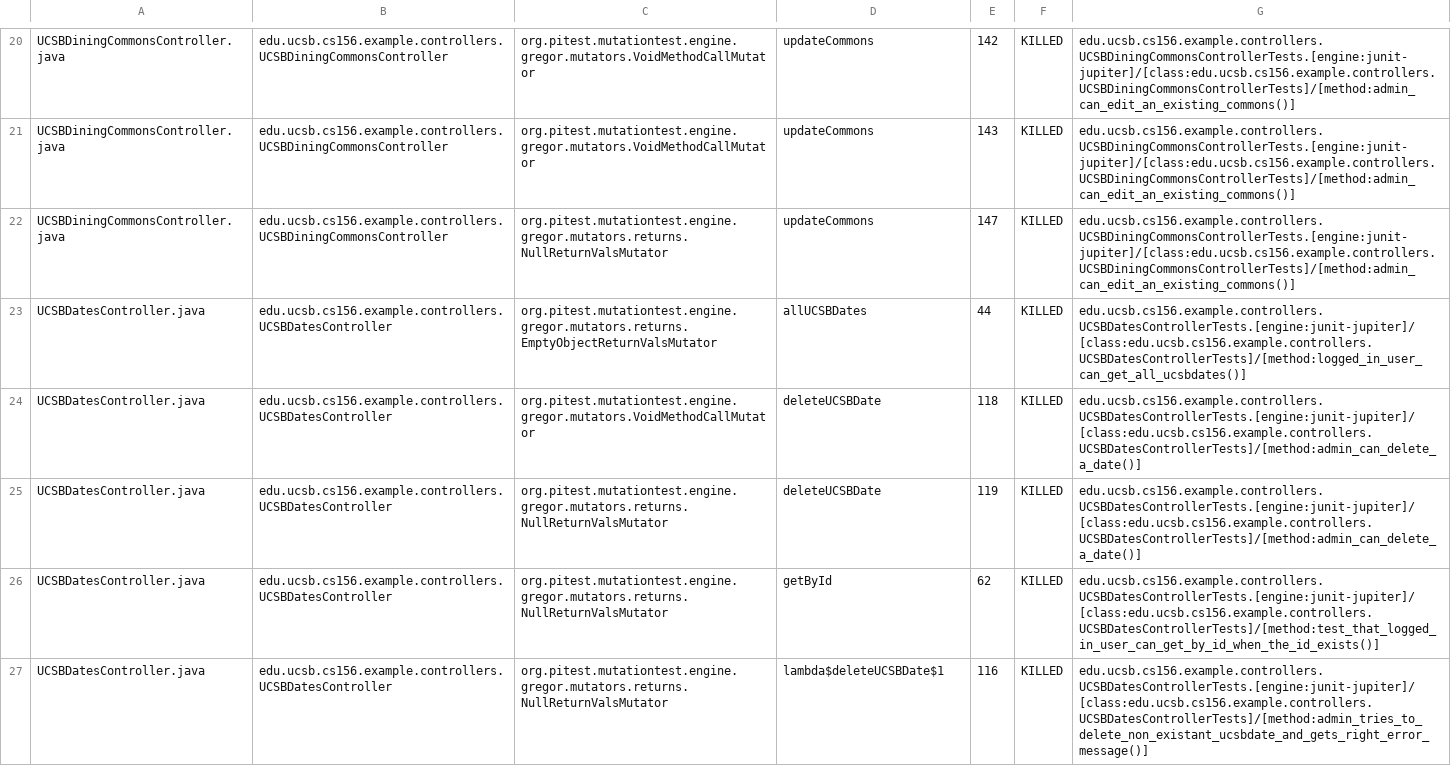
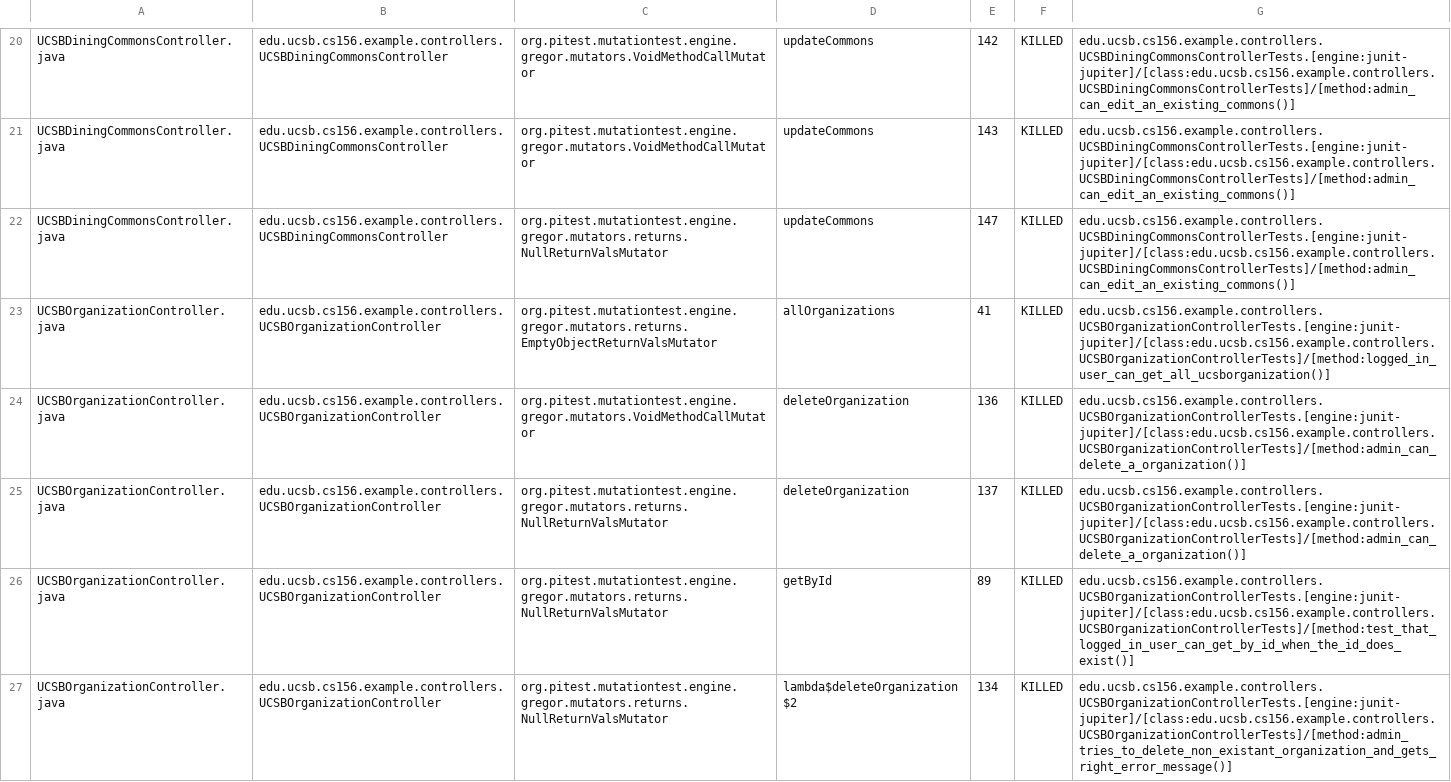
Before and after one commit to ucsb-cs156-f25/team01-f25-05, a CSV file: pitest/mutations.csv, drawn as a sheet; only a part is shown, gaps mark what is left out; the shorter side is filled out with more unchanged rows; the diff covers the shown part only.

Commit message:
Deploying to gh-pages from @ ucsb-cs156-f25/team01-f25-05@8a784a50e2bbbfc60cfc748f680db984dbd76e84 🚀

```diff
--- a/pitest/mutations.csv
+++ b/pitest/mutations.csv
@@ -22 +22,6 @@ UCSBDiningCommonsController.java,edu.ucsb.cs156.example.controllers.UCSBDiningCo
 UCSBDiningCommonsController.java,edu.ucsb.cs156.example.controllers.UCSBDiningCommonsController,org.pitest.mutationtest.engine.gregor.mutators.returns.NullReturnValsMutator,updateCommons,147,KILLED,edu.ucsb.cs156.example.controllers.UCSBDiningCommonsControllerTests.[engine:junit-jupiter]/[class:edu.ucsb.cs156.example.controllers.UCSBDiningCommonsControllerTests]/[method:admin_can_edit_an_existing_commons()]
+UCSBOrganizationController.java,edu.ucsb.cs156.example.controllers.UCSBOrganizationController,org.pitest.mutationtest.engine.gregor.mutators.returns.EmptyObjectReturnValsMutator,allOrganizations,41,KILLED,edu.ucsb.cs156.example.controllers.UCSBOrganizationControllerTests.[engine:junit-jupiter]/[class:edu.ucsb.cs156.example.controllers.UCSBOrganizationControllerTests]/[method:logged_in_user_can_get_all_ucsborganization()]
+UCSBOrganizationController.java,edu.ucsb.cs156.example.controllers.UCSBOrganizationController,org.pitest.mutationtest.engine.gregor.mutators.VoidMethodCallMutator,deleteOrganization,136,KILLED,edu.ucsb.cs156.example.controllers.UCSBOrganizationControllerTests.[engine:junit-jupiter]/[class:edu.ucsb.cs156.example.controllers.UCSBOrganizationControllerTests]/[method:admin_can_delete_a_organization()]
+UCSBOrganizationController.java,edu.ucsb.cs156.example.controllers.UCSBOrganizationController,org.pitest.mutationtest.engine.gregor.mutators.returns.NullReturnValsMutator,deleteOrganization,137,KILLED,edu.ucsb.cs156.example.controllers.UCSBOrganizationControllerTests.[engine:junit-jupiter]/[class:edu.ucsb.cs156.example.controllers.UCSBOrganizationControllerTests]/[method:admin_can_delete_a_organization()]
+UCSBOrganizationController.java,edu.ucsb.cs156.example.controllers.UCSBOrganizationController,org.pitest.mutationtest.engine.gregor.mutators.returns.NullReturnValsMutator,getById,89,KILLED,edu.ucsb.cs156.example.controllers.UCSBOrganizationControllerTests.[engine:junit-jupiter]/[class:edu.ucsb.cs156.example.controllers.UCSBOrganizationControllerTests]/[method:test_that_logged_in_user_can_get_by_id_when_the_id_does_exist()]
+UCSBOrganizationController.java,edu.ucsb.cs156.example.controllers.UCSBOrganizationController,org.pitest.mutationtest.engine.gregor.mutators.returns.NullReturnValsMutator,lambda$deleteOrganization$2,134,KILLED,edu.ucsb.cs156.example.controllers.UCSBOrganizationControllerTests.[engine:junit-jupiter]/[class:edu.ucsb.cs156.example.controllers.UCSBOrganizationControllerTests]/[method:admin_tries_to_delete_non_existant_organization_and_gets_right_error_message()]
```
Also changed, not shown: 6 added rows, 8 removed rows, 6 moved rows and 1 edited cell elsewhere in this file, 20 other files.
